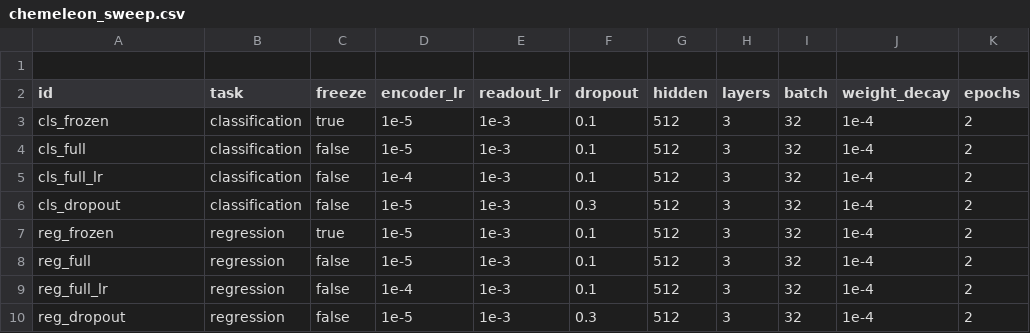
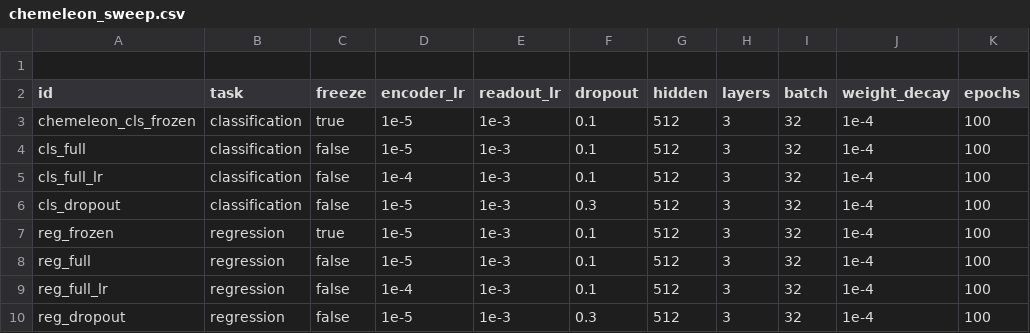
Before and after one commit to s225733/dtu-cyp-project, a CSV file: experiments/chemeleon_sweep.csv, drawn as a sheet.

```diff
--- a/experiments/chemeleon_sweep.csv
+++ b/experiments/chemeleon_sweep.csv
@@ -2,9 +2,9 @@
 id,task,freeze,encoder_lr,readout_lr,dropout,hidden,layers,batch,weight_decay,epochs
-cls_frozen,classification,true,1e-5,1e-3,0.1,512,3,32,1e-4,2
-cls_full,classification,false,1e-5,1e-3,0.1,512,3,32,1e-4,2
-cls_full_lr,classification,false,1e-4,1e-3,0.1,512,3,32,1e-4,2
-cls_dropout,classification,false,1e-5,1e-3,0.3,512,3,32,1e-4,2
-reg_frozen,regression,true,1e-5,1e-3,0.1,512,3,32,1e-4,2
-reg_full,regression,false,1e-5,1e-3,0.1,512,3,32,1e-4,2
-reg_full_lr,regression,false,1e-4,1e-3,0.1,512,3,32,1e-4,2
-reg_dropout,regression,false,1e-5,1e-3,0.3,512,3,32,1e-4,2
+chemeleon_cls_frozen,classification,true,1e-5,1e-3,0.1,512,3,32,1e-4,100
+cls_full,classification,false,1e-5,1e-3,0.1,512,3,32,1e-4,100
+cls_full_lr,classification,false,1e-4,1e-3,0.1,512,3,32,1e-4,100
+cls_dropout,classification,false,1e-5,1e-3,0.3,512,3,32,1e-4,100
+reg_frozen,regression,true,1e-5,1e-3,0.1,512,3,32,1e-4,100
+reg_full,regression,false,1e-5,1e-3,0.1,512,3,32,1e-4,100
+reg_full_lr,regression,false,1e-4,1e-3,0.1,512,3,32,1e-4,100
+reg_dropout,regression,false,1e-5,1e-3,0.3,512,3,32,1e-4,100
```
Also changed, not shown: 1 other file.
